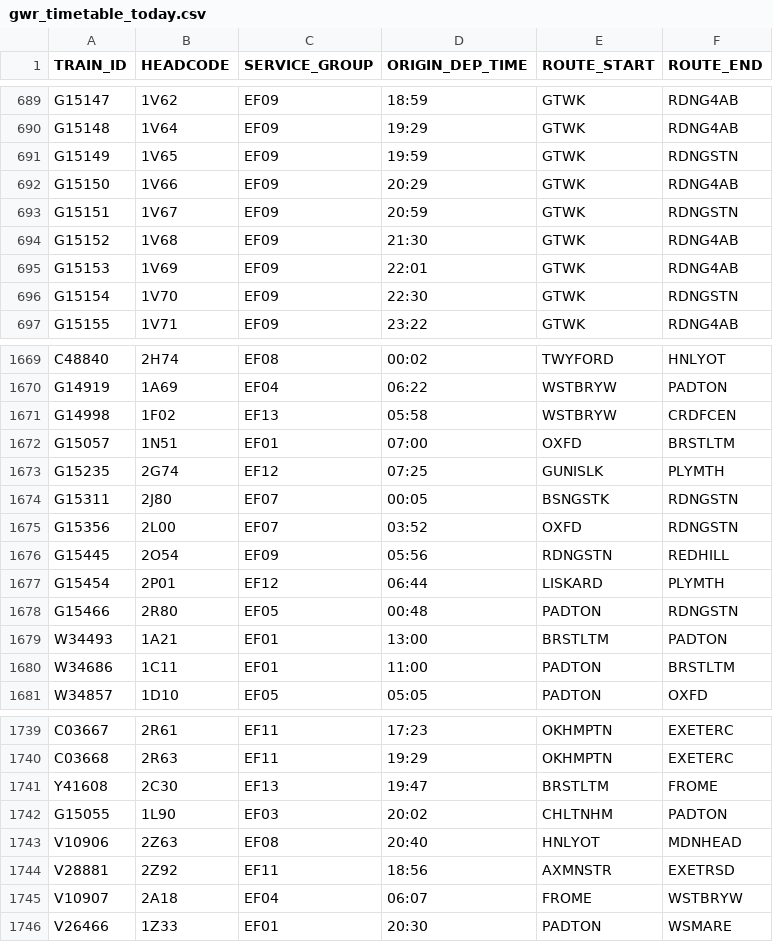
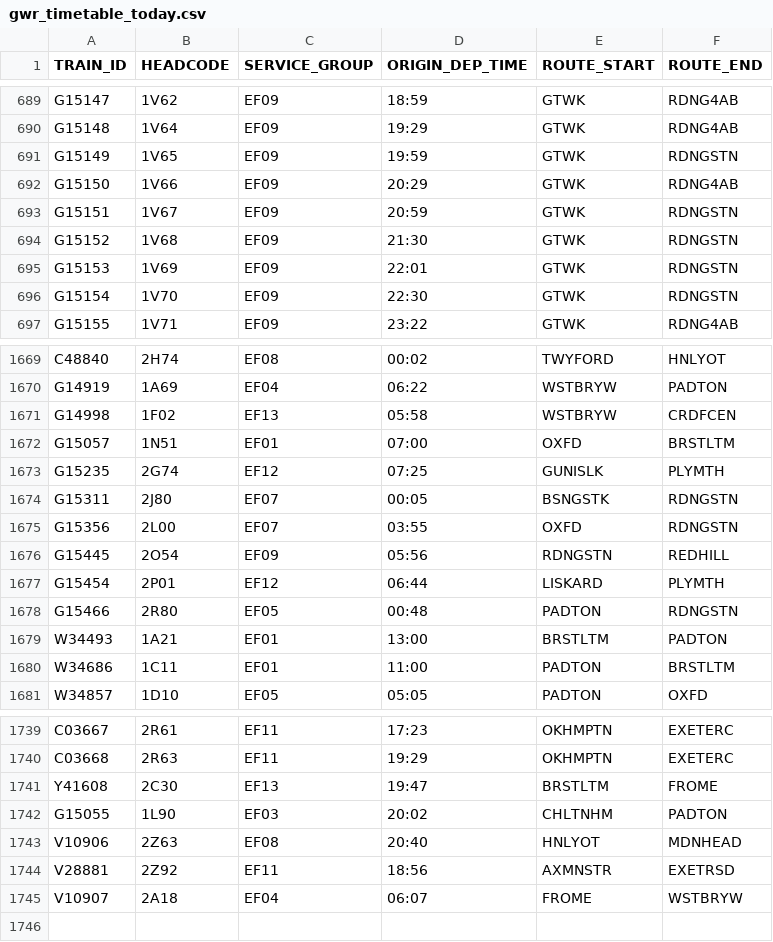
Before and after one commit to tomsmith199202-cloud/gwr_cron_job, a CSV file: gwr_timetable_today.csv, drawn as a sheet; only a part is shown, gaps mark what is left out.

```diff
--- a/gwr_timetable_today.csv
+++ b/gwr_timetable_today.csv
@@ -693,4 +693,4 @@ G15150,1V66,EF09,20:29,GTWK,RDNG4AB
 G15151,1V67,EF09,20:59,GTWK,RDNGSTN
-G15152,1V68,EF09,21:30,GTWK,RDNG4AB
-G15153,1V69,EF09,22:01,GTWK,RDNG4AB
+G15152,1V68,EF09,21:30,GTWK,RDNGSTN
+G15153,1V69,EF09,22:01,GTWK,RDNGSTN
 G15154,1V70,EF09,22:30,GTWK,RDNGSTN
@@ -1674,3 +1674,3 @@ G15235,2G74,EF12,07:25,GUNISLK,PLYMTH
 G15311,2J80,EF07,00:05,BSNGSTK,RDNGSTN
-G15356,2L00,EF07,03:52,OXFD,RDNGSTN
+G15356,2L00,EF07,03:55,OXFD,RDNGSTN
 G15445,2O54,EF09,05:56,RDNGSTN,REDHILL
@@ -1745,2 +1745 @@ V28881,2Z92,EF11,18:56,AXMNSTR,EXETRSD
 V10907,2A18,EF04,06:07,FROME,WSTBRYW
-V26466,1Z33,EF01,20:30,PADTON,WSMARE
```
Also changed, not shown: 1 other file.
